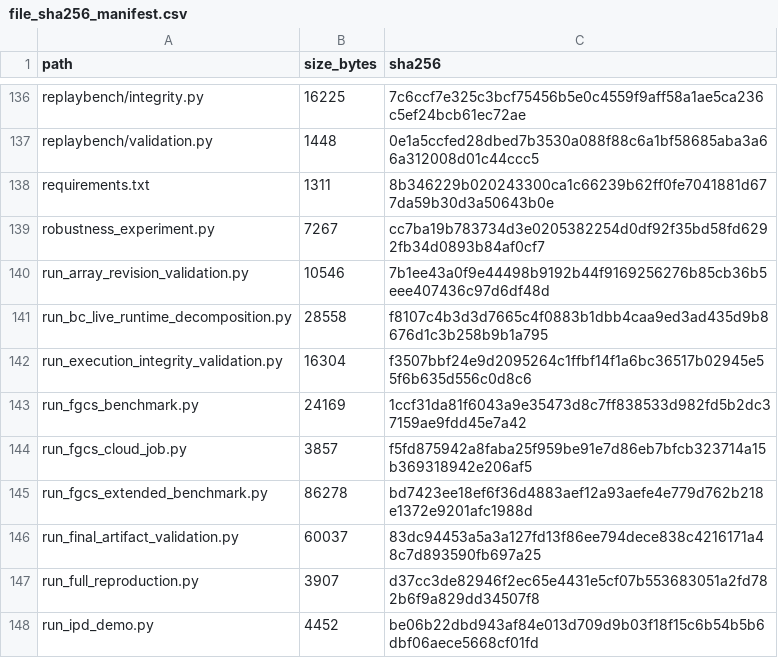
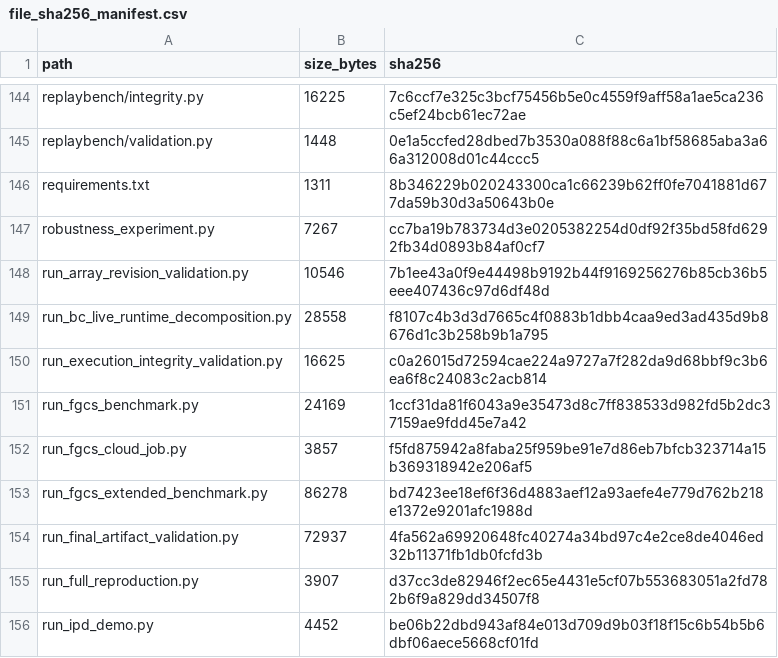
Before and after one commit to Kharisara/mer-jit-llm-fgcs, a CSV file: paper_outputs/final_validation/file_sha256_manifest.csv, drawn as a sheet; only a part is shown, gaps mark what is left out; the diff covers the shown part only.

```diff
--- a/paper_outputs/final_validation/file_sha256_manifest.csv
+++ b/paper_outputs/final_validation/file_sha256_manifest.csv
@@ -141,3 +149,3 @@ run_array_revision_validation.py,10546,7b1ee43a0f9e44498b9192b44f9169256276b85cb
 run_bc_live_runtime_decomposition.py,28558,f8107c4b3d3d7665c4f0883b1dbb4caa9ed3ad435d9b8676d1c3b258b9b1a795
-run_execution_integrity_validation.py,16304,f3507bbf24e9d2095264c1ffbf14f1a6bc36517b02945e55f6b635d556c0d8c6
+run_execution_integrity_validation.py,16625,c0a26015d72594cae224a9727a7f282da9d68bbf9c3b6ea6f8c24083c2acb814
 run_fgcs_benchmark.py,24169,1ccf31da81f6043a9e35473d8c7ff838533d982fd5b2dc37159ae9fdd45e7a42
@@ -145,3 +153,3 @@ run_fgcs_cloud_job.py,3857,f5fd875942a8faba25f959be91e7d86eb7bfcb323714a15b36931
 run_fgcs_extended_benchmark.py,86278,bd7423ee18ef6f36d4883aef12a93aefe4e779d762b218e1372e9201afc1988d
-run_final_artifact_validation.py,60037,83dc94453a5a3a127fd13f86ee794dece838c4216171a48c7d893590fb697a25
+run_final_artifact_validation.py,72937,4fa562a69920648fc40274a34bd97c4e2ce8de4046ed32b11371fb1db0fcfd3b
 run_full_reproduction.py,3907,d37cc3de82946f2ec65e4431e5cf07b553683051a2fd782b6f9a829dd34507f8
```
Also changed, not shown: 11 added rows and 10 edited cells elsewhere in this file, paper_outputs/final_validation/final_results_inventory.csv, 19 other files.
